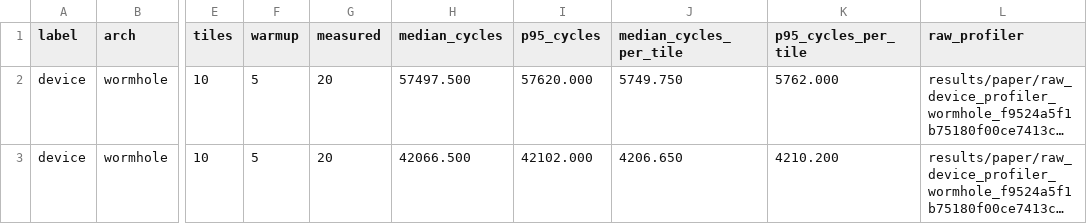
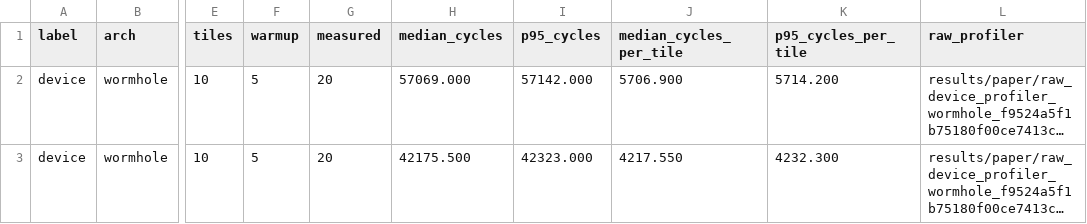
Before and after one commit to reforcemind/numerical-backward-synthesis, a CSV file: results/paper/device_cycles_wormhole.csv, drawn as a sheet; only a part is shown, gaps mark what is left out; long unchanged cells end in …; the diff names each change by its address in the sheet, - before the commit and + after, or states it on an @@ line.

```diff
--- a/results/paper/device_cycles_wormhole.csv
+++ b/results/paper/device_cycles_wormhole.csv
-H2 (median_cycles): 57497.500
+H2 (median_cycles): 57069.000
-I2 (p95_cycles): 57620.000
+I2 (p95_cycles): 57142.000
-J2 (median_cycles_per_tile): 5749.750
+J2 (median_cycles_per_tile): 5706.900
-K2 (p95_cycles_per_tile): 5762.000
+K2 (p95_cycles_per_tile): 5714.200
-H3 (median_cycles): 42066.500
+H3 (median_cycles): 42175.500
-I3 (p95_cycles): 42102.000
+I3 (p95_cycles): 42323.000
-J3 (median_cycles_per_tile): 4206.650
+J3 (median_cycles_per_tile): 4217.550
-K3 (p95_cycles_per_tile): 4210.200
+K3 (p95_cycles_per_tile): 4232.300
```
Also changed, not shown: results/paper/raw_device_profiler_wormhole_f9524a5f1b75180f00ce7413c2fc1c5cca1f29ee.csv, results/paper/synth_cost.csv, 25 other files.
